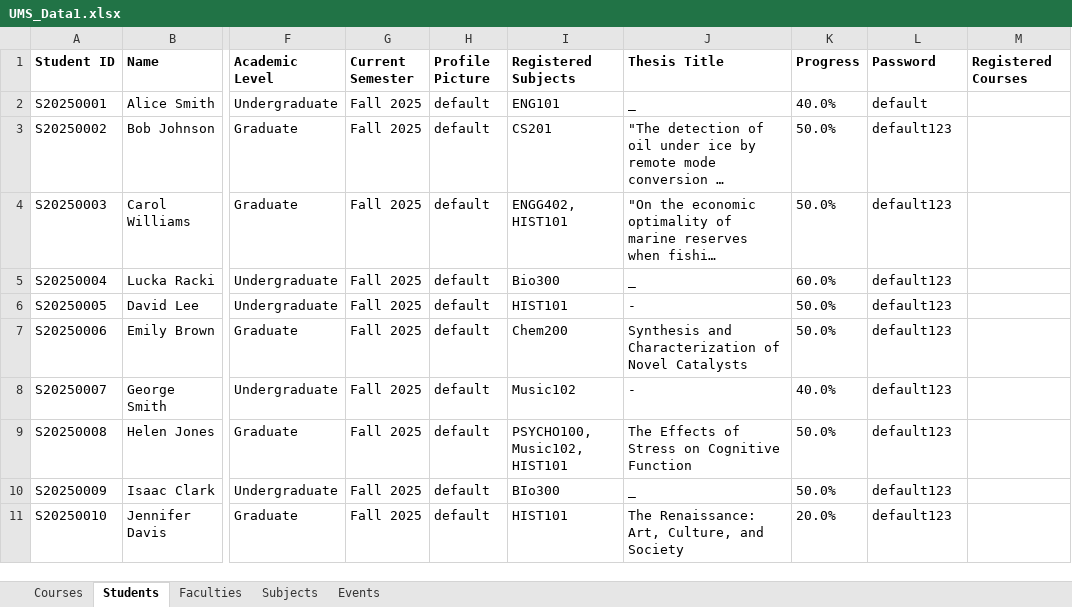
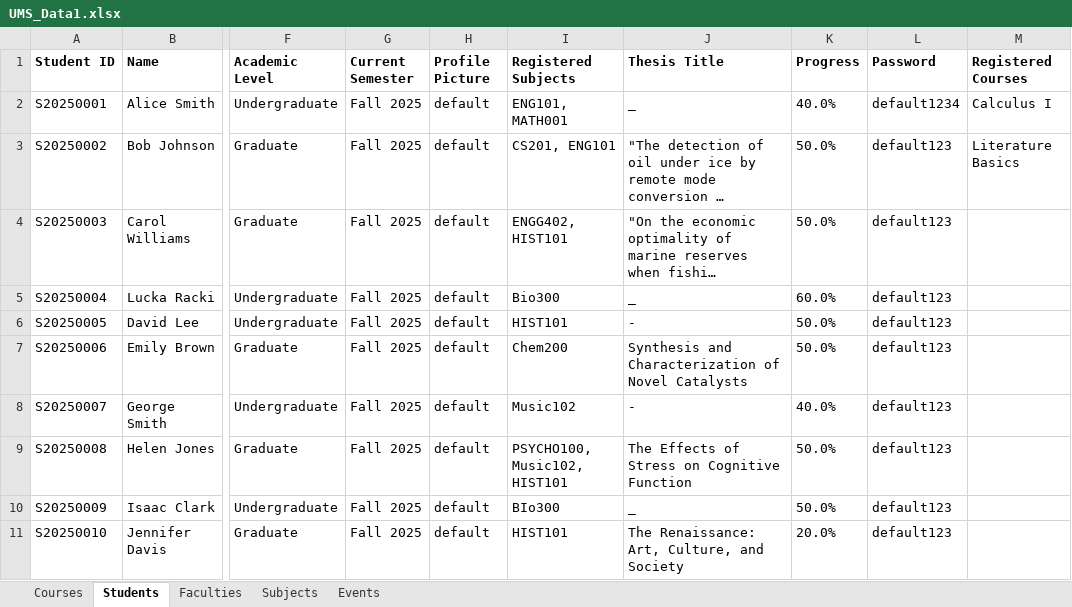
Before and after one commit to Chmunk-275/UniversityManagementApp, an Excel workbook: src/main/resources/UMS_Data1.xlsx, sheet Students, drawn as a sheet; only a part is shown, gaps mark what is left out; long unchanged cells end in …; values as stored, in another font and other column widths than the file's, no borders; the diff names each change by its address in the sheet, - before the commit and + after, or states it on an @@ line.

```diff
--- a/src/main/resources/UMS_Data1.xlsx (sheet Students)
+++ b/src/main/resources/UMS_Data1.xlsx (sheet Students)
-I2 (Registered Subjects): ENG101
+I2 (Registered Subjects): ENG101, MATH001
-L2 (Password): default
+L2 (Password): default1234
-M2 (Registered Courses): (empty)
+M2 (Registered Courses): Calculus I
-I3 (Registered Subjects): CS201
+I3 (Registered Subjects): CS201, ENG101
-M3 (Registered Courses): (empty)
+M3 (Registered Courses): Literature Basics
```
Also changed, not shown: sheet Faculties, sheet Courses, sheet Events, 10 other files.
